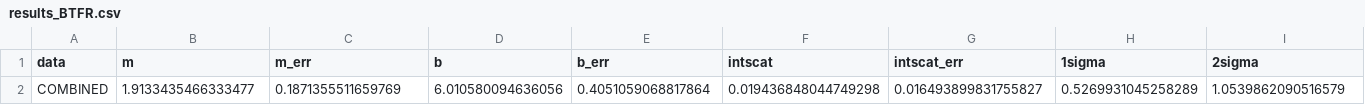
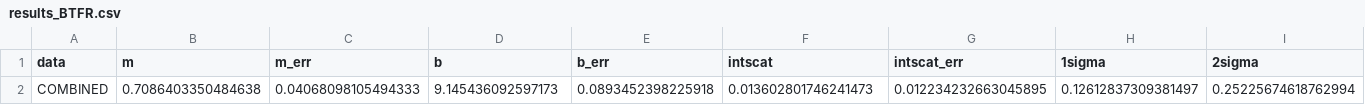
Before and after one commit to varenya27/TFR-Working-Repo, a CSV file: data june 2023/results/Total_Mass/results_BTFR.csv, drawn as a sheet; only a part is shown; removed rows and columns are numbered as before the commit, all else as after; rows hold the shown columns only; the diff names each change by its address in the sheet, - before the commit and + after, or states it on an @@ line.

```diff
--- a/data june 2023/results/Total_Mass/results_BTFR.csv
+++ b/data june 2023/results/Total_Mass/results_BTFR.csv
-row 2: COMBINED | 1.9133435466333477 | 0.1871355511659769 | 6.010580094636056 | 0.4051059068817864 | 0.019436848044749298 | 0.016493899831755827 | 0.5269931045258289 | 1.0539862090516579
+row 2: COMBINED | 0.7086403350484638 | 0.04068098105494333 | 9.145436092597173 | 0.0893452398225918 | 0.013602801746241473 | 0.012234232663045895 | 0.12612837309381497 | 0.25225674618762994
```
Also changed, not shown: data june 2023/results/Total_Mass/results_STFR.csv.
